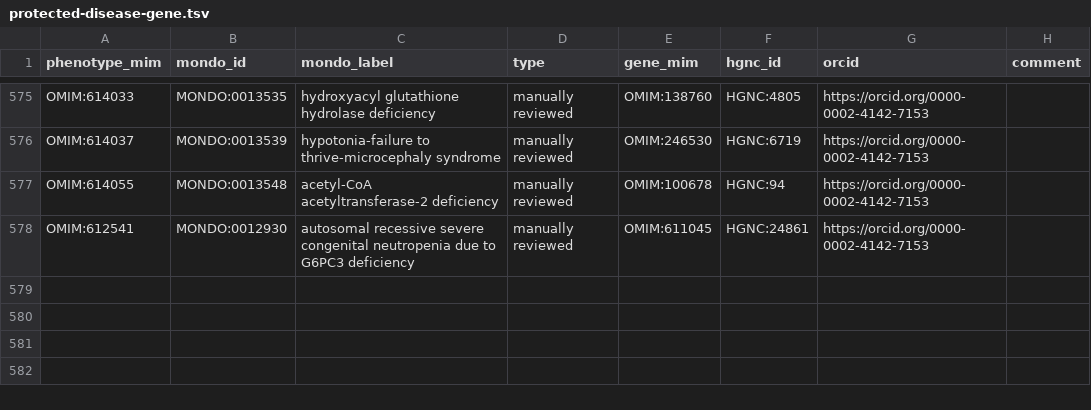
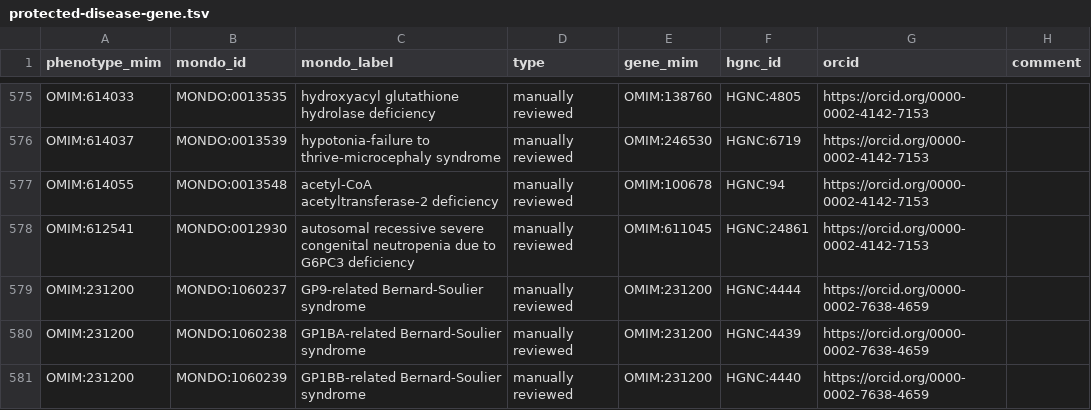
Before and after one commit to monarch-initiative/omim, a TSV file: data/protected-disease-gene.tsv, drawn as a sheet; only a part is shown, gaps mark what is left out; the diff names each change by its address in the sheet, - before the commit and + after, or states it on an @@ line.

Commit message:
Add GP9 and GP1BA/GP1BB-related syndrome entries
Added entries for GP9, GP1BA, and GP1BB-related Bernard-Soulier syndromes.

```diff
--- a/data/protected-disease-gene.tsv
+++ b/data/protected-disease-gene.tsv
+row 579: OMIM:231200 | MONDO:1060237 | GP9-related Bernard-Soulier syndrome | manually reviewed | OMIM:231200 | HGNC:4444 | https://orcid.org/0000-0002-7638-4659
+row 580: OMIM:231200 | MONDO:1060238 | GP1BA-related Bernard-Soulier syndrome | manually reviewed | OMIM:231200 | HGNC:4439 | https://orcid.org/0000-0002-7638-4659
+row 581: OMIM:231200 | MONDO:1060239 | GP1BB-related Bernard-Soulier syndrome | manually reviewed | OMIM:231200 | HGNC:4440 | https://orcid.org/0000-0002-7638-4659
```
